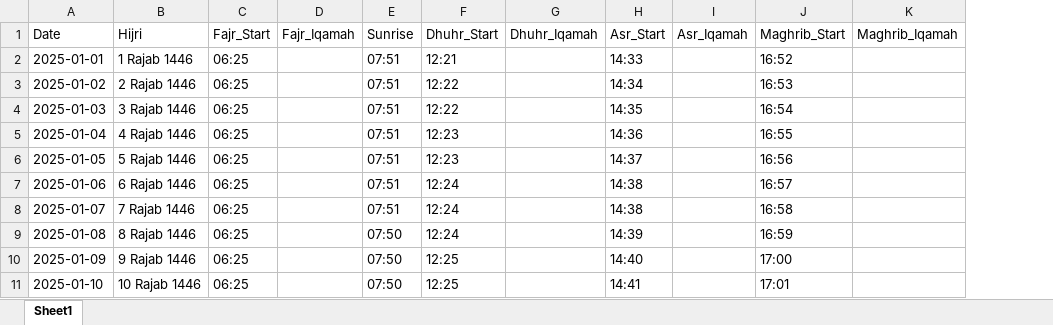
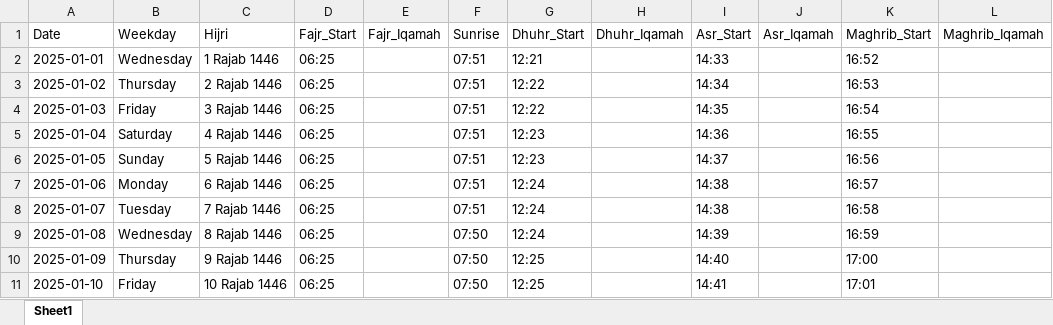
Before and after one commit to MohdArmanArif/Waqt_App, an Excel workbook: sync/prayer_db.xlsx, sheet Sheet1, drawn as a sheet; only a part is shown; values as stored, in another font and other column widths than the file's, no borders; the diff names each change by its address in the sheet, - before the commit and + after, or states it on an @@ line.

Commit message:
Added weekday to db

```diff
--- a/sync/prayer_db.xlsx (sheet Sheet1)
+++ b/sync/prayer_db.xlsx (sheet Sheet1)
+column B (Weekday), rows 2-11: Wednesday | Thursday | Friday | Saturday | Sunday | Monday | Tuesday | Wednesday | Thursday | Friday
```
Also changed, not shown: 2 other files.
